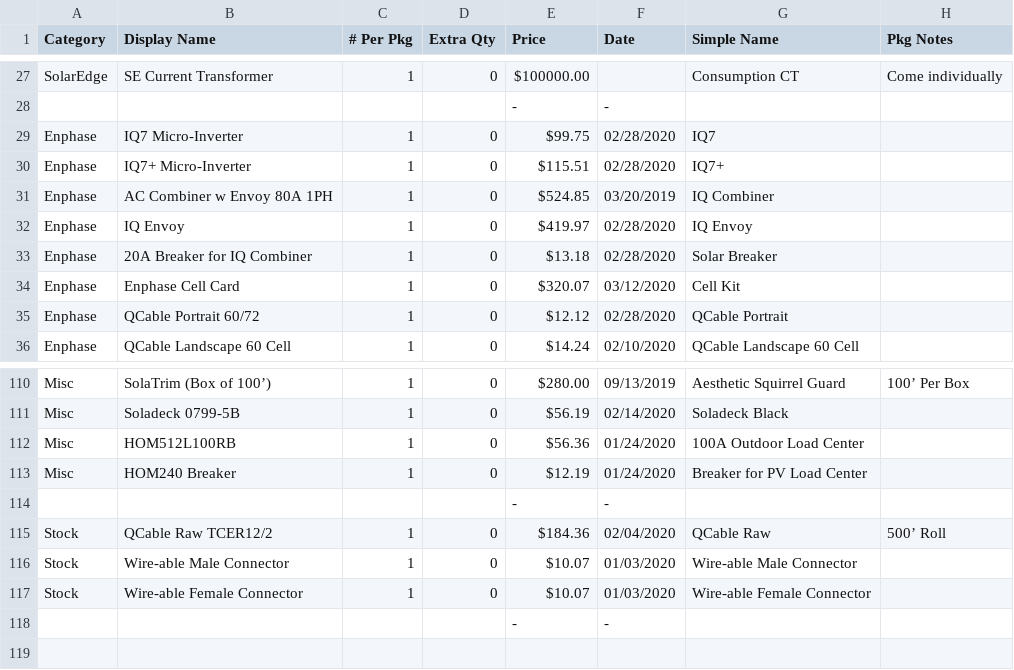
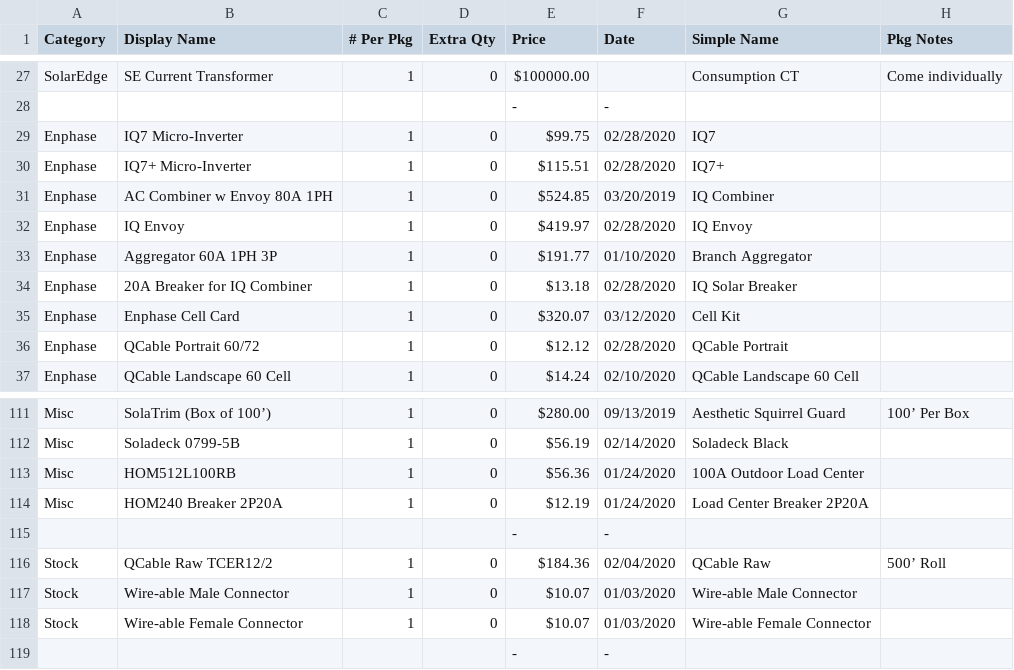
Before and after one commit to jsteketee/solar-ordering-tool, a CSV file: Solar Ordering Template/Ordering Template-Parts List.csv, drawn as a sheet; only a part is shown, gaps mark what is left out; addresses are those after the commit; the diff names each change by its address in the sheet, - before the commit and + after, or states it on an @@ line.

```diff
--- a/Solar Ordering Template/Ordering Template-Parts List.csv
+++ b/Solar Ordering Template/Ordering Template-Parts List.csv
+row 33: Enphase | Aggregator 60A 1PH 3P | 1 | 0 | $191.77 | 01/10/2020 | Branch Aggregator
-G34 (Simple Name): Solar Breaker
+G34 (Simple Name): IQ Solar Breaker
-B114 (Display Name): HOM240 Breaker
+B114 (Display Name): HOM240 Breaker 2P20A
-G114 (Simple Name): Breaker for PV Load Center
+G114 (Simple Name): Load Center Breaker 2P20A
```
Also changed, not shown: Solar Ordering Template/Ordering Template-Color Legend + Instructions.csv, Solar Ordering Template/Ordering Template-Flat Layout.csv, 9 other files.
